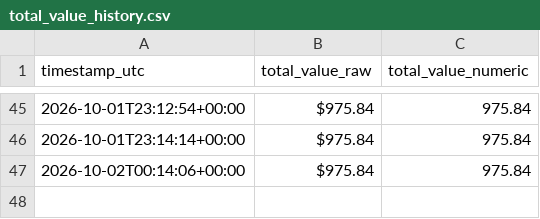
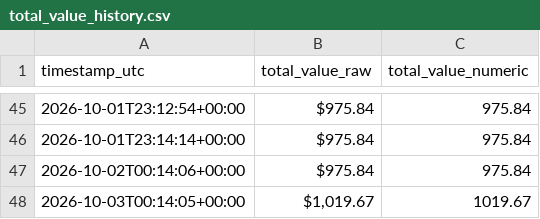
Before and after one commit to mustafacamurcu/riftmana-tracker, a CSV file: total_value_history.csv, drawn as a sheet; only a part is shown, gaps mark what is left out.

Commit message:
Log total value 2026-10-03T00:14:23Z

```diff
--- a/total_value_history.csv
+++ b/total_value_history.csv
@@ -47 +47,2 @@ timestamp_utc,total_value_raw,total_value_numeric
 2026-10-02T00:14:06+00:00,$975.84,975.84
+2026-10-03T00:14:05+00:00,"$1,019.67",1019.67
```
Also changed, not shown: 3 other files.
